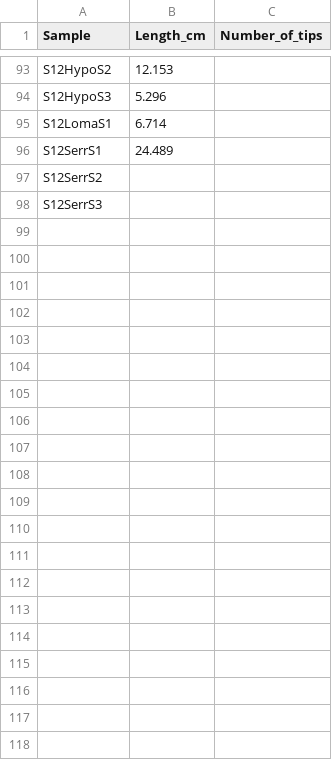
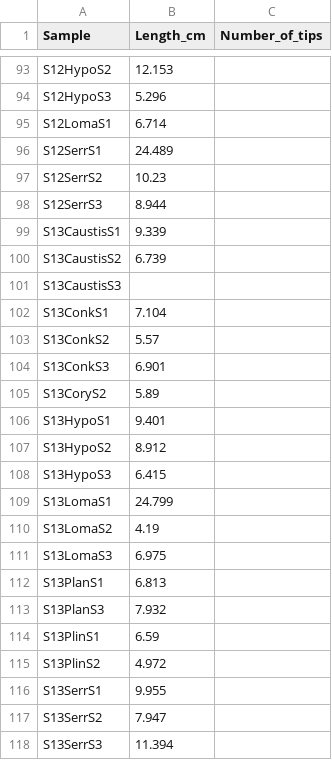
Before and after one commit to cornwell-lab-unsw/jibbon_root_traits, a CSV file: data/Root_Length_manual.csv, drawn as a sheet; only a part is shown, gaps mark what is left out.

```diff
--- a/data/Root_Length_manual.csv
+++ b/data/Root_Length_manual.csv
@@ -96,3 +96,23 @@ S12LomaS1,6.714,
 S12SerrS1,24.489,
-S12SerrS2,,
-S12SerrS3,,
+S12SerrS2,10.23,
+S12SerrS3,8.944,
+S13CaustisS1,9.339,
+S13CaustisS2,6.739,
+S13CaustisS3,,
+S13ConkS1,7.104,
+S13ConkS2,5.57,
+S13ConkS3,6.901,
+S13CoryS2,5.89,
+S13HypoS1,9.401,
+S13HypoS2,8.912,
+S13HypoS3,6.415,
+S13LomaS1,24.799,
+S13LomaS2,4.19,
+S13LomaS3,6.975,
+S13PlanS1,6.813,
+S13PlanS3,7.932,
+S13PlinS1,6.59,
+S13PlinS2,4.972,
+S13SerrS1,9.955,
+S13SerrS2,7.947,
+S13SerrS3,11.394,
```
